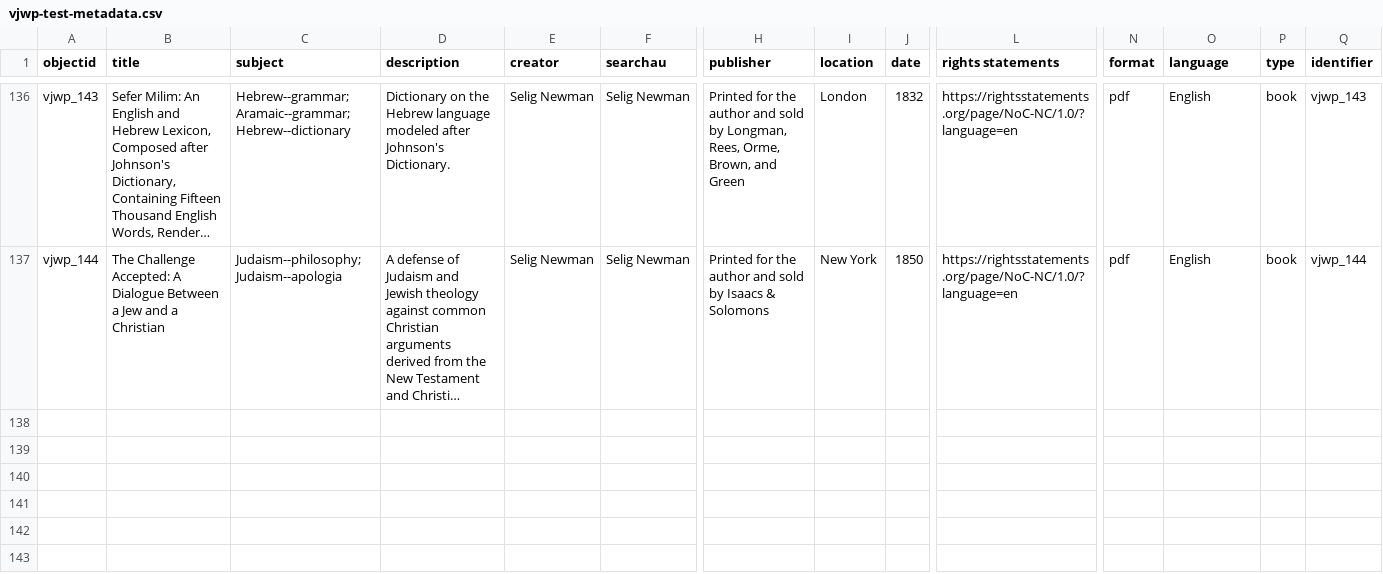
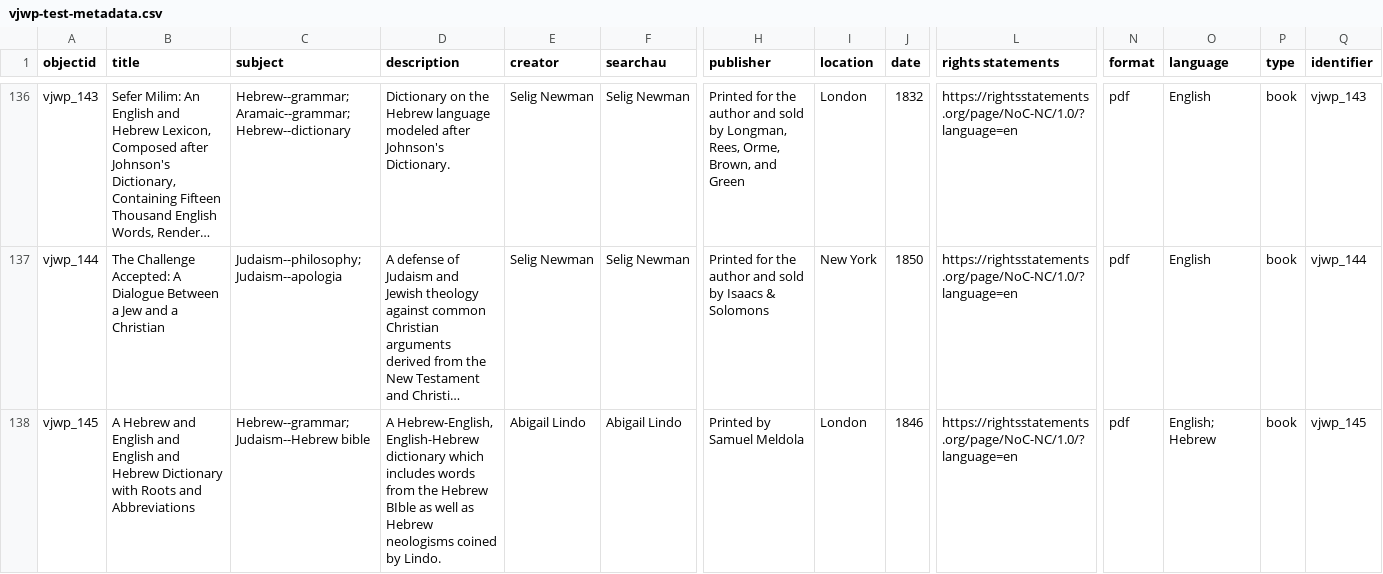
Before and after one commit to ktzrbn/vjwp2, a CSV file: _data/vjwp-test-metadata.csv, drawn as a sheet; only a part is shown, gaps mark what is left out; long unchanged cells end in …; rows hold the shown columns only; the diff names each change by its address in the sheet, - before the commit and + after, or states it on an @@ line.

Commit message:
update to metadata file; added lindo

```diff
--- a/_data/vjwp-test-metadata.csv
+++ b/_data/vjwp-test-metadata.csv
+row 138: vjwp_145 | A Hebrew and English and English and Hebrew Dictionary with Roots and Abbreviations | Hebrew--grammar; Judaism--Hebrew bible | A Hebrew-English, English-Hebrew dictionary which includes words from the Hebrew BIble as well as Hebrew neologisms coined by Lindo. | Abigail Lindo | Abigail Lindo | Printed by Samuel Meldola | London | 1846 | https://rightsstatements.org/page/NoC-NC/1.0/?language=en | pdf | English; Hebrew | book | vjwp_145
```
